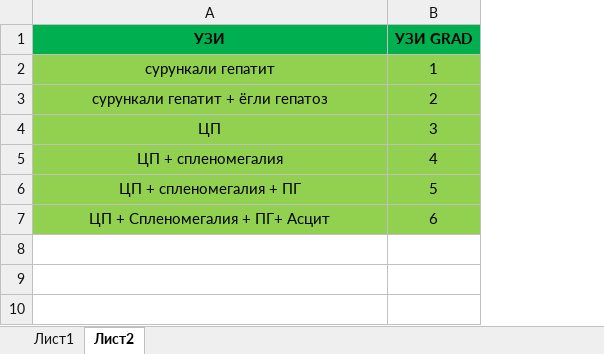
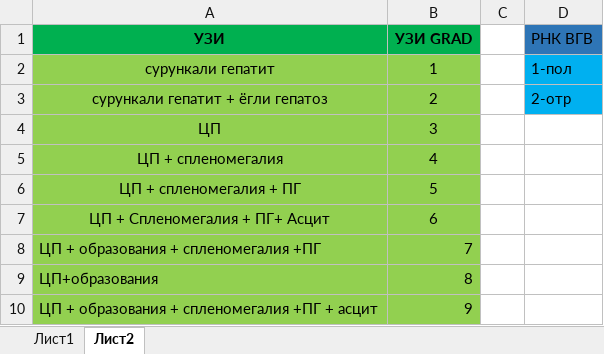
Before and after one commit to Kodirbek-Makharov/gepatit, an Excel workbook: uploads/gepatit.xlsx, sheet Лист2, drawn as a sheet; values as stored, in another font and other column widths than the file's, no borders; the diff names each change by its address in the sheet, - before the commit and + after, or states it on an @@ line.

```diff
--- a/uploads/gepatit.xlsx (sheet Лист2)
+++ b/uploads/gepatit.xlsx (sheet Лист2)
+column C, empty
+column D (РНК ВГВ), rows 2-3: 1-пол | 2-отр
+row 8: ЦП + образования + спленомегалия +ПГ | 7
+row 9: ЦП+образования | 8
+row 10: ЦП + образования + спленомегалия +ПГ + асцит | 9
```
Also changed, not shown: sheet Лист1, 32 other files.
